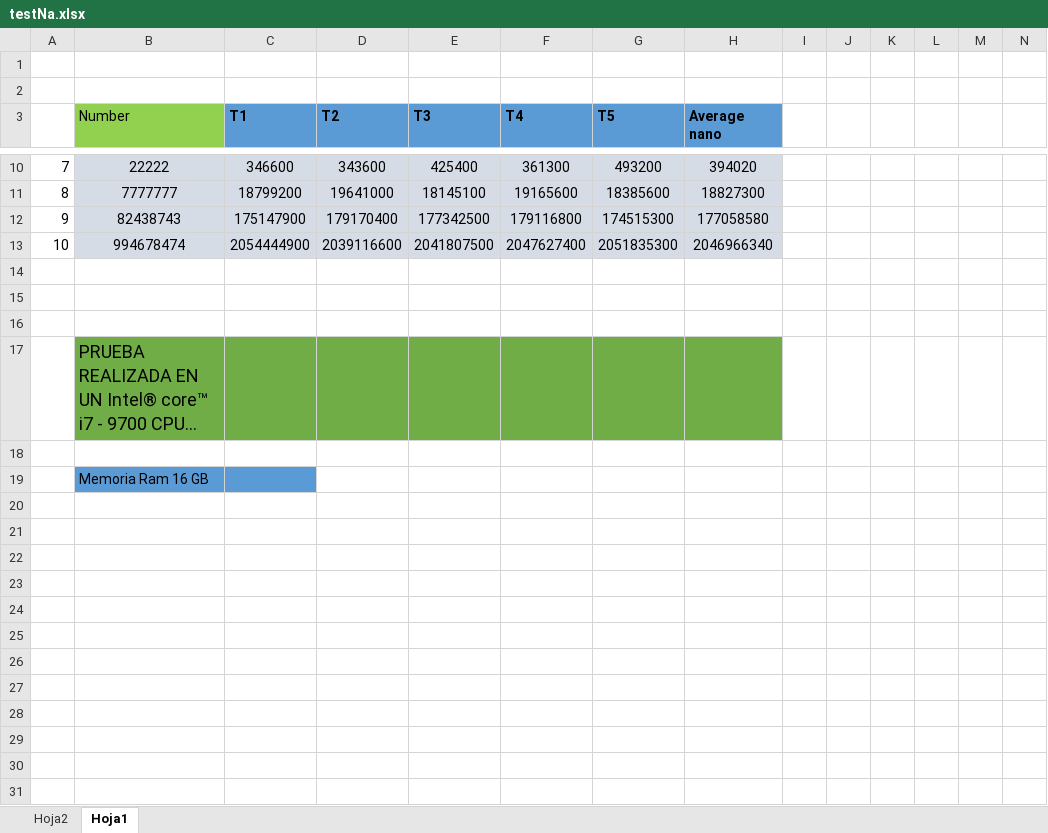
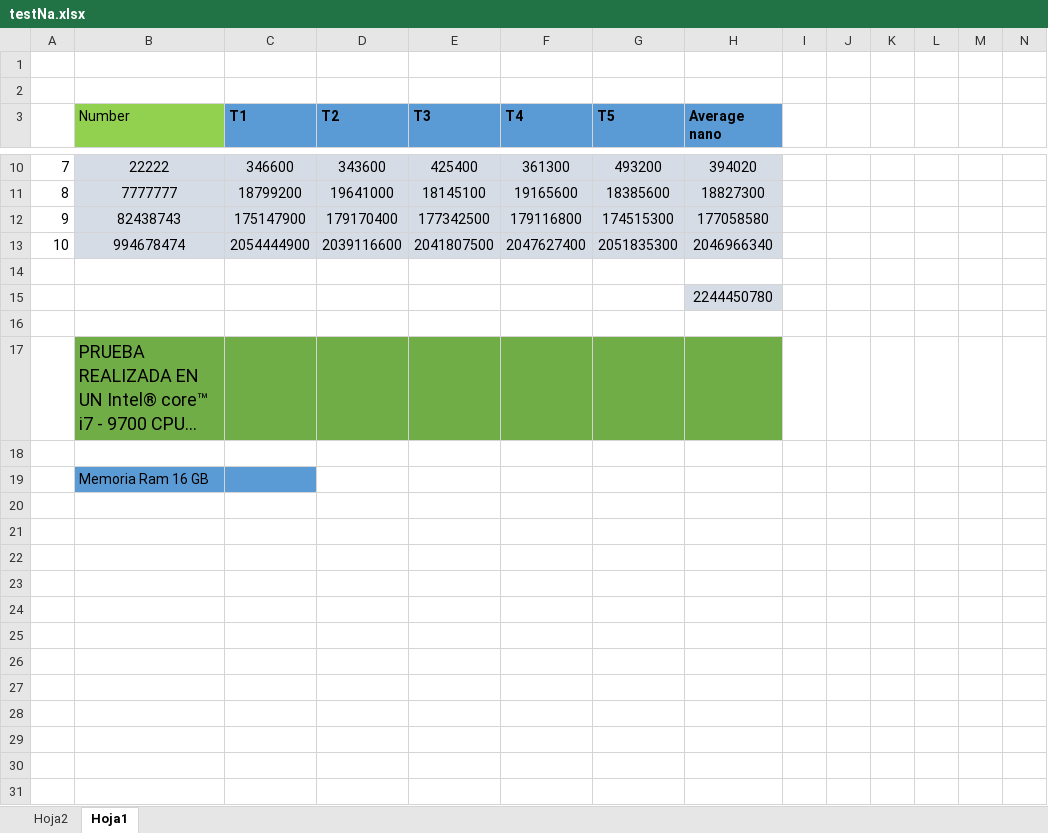
Before and after one commit to pintofelipe/Algorithms, an Excel workbook: Perfect/testNa.xlsx, sheet Hoja1, drawn as a sheet; only a part is shown, gaps mark what is left out; long unchanged cells end in …; values as stored, in another font and other column widths than the file's, no borders; charts and pictures not drawn; rows hold the shown columns only; the diff covers the shown part only; the diff names each change by its address in the sheet, - before the commit and + after, or states it on an @@ line.

```diff
--- a/Perfect/testNa.xlsx (sheet Hoja1)
+++ b/Perfect/testNa.xlsx (sheet Hoja1)
-H15 (Average nano): (empty)
+H15 (Average nano): 2244450780
-H15 fill: none
+H15 fill: #D6DCE5
+row 20: (empty)
+row 21: (empty)
+row 22: (empty)
+row 23: (empty)
+row 24: (empty)
+row 25: (empty)
+row 26: (empty)
+row 27: (empty)
+row 28: (empty)
+row 29: (empty)
+row 30: (empty)
+row 31: (empty)
```
Also changed, not shown: 26 added rows elsewhere in this sheet, charts or pictures, 1 other file.
